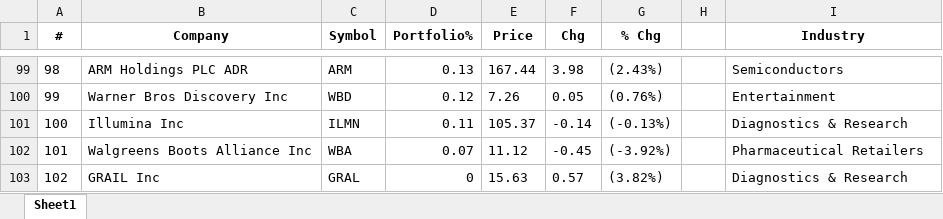
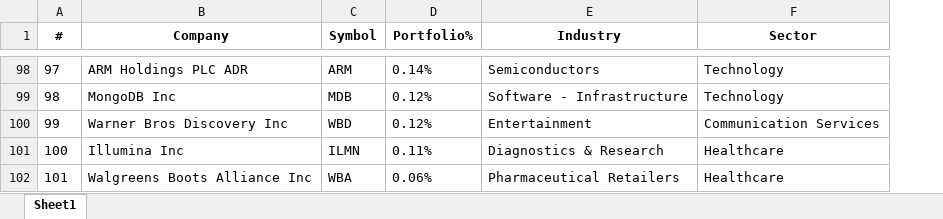
Before and after one commit to sliu810/razorback_investing, an Excel workbook: price_analysis/stock_performance/df_qqq.xlsx, sheet Sheet1, drawn as a sheet; only a part is shown, gaps mark what is left out; values as stored, in another font and other column widths than the file's, no borders; removed rows and columns are numbered as before the commit, all else as after; the diff covers the shown part only; the diff names each change by its address in the sheet, - before the commit and + after, or states it on an @@ line.

```diff
--- a/price_analysis/stock_performance/df_qqq.xlsx (sheet Sheet1)
+++ b/price_analysis/stock_performance/df_qqq.xlsx (sheet Sheet1)
-column E (Price), rows 99-102: 167.44 | 7.26 | 105.37 | 11.12
-column F (Chg), rows 99-102: 3.98 | 0.05 | -0.14 | -0.45
-column G (% Chg), rows 99-102: (2.43%) | (0.76%) | (-0.13%) | (-3.92%)
-column H, empty
+column F (Sector), row 98: Technology; rows 100-102: Communication Services | Healthcare | Healthcare
@@ column A (#) renumbered between rows 2 and 98 @@
-D98 (Portfolio%): 0.13
+D98 (Portfolio%): 0.14%
+row 99: 98 | MongoDB Inc | MDB | 0.12% | Software - Infrastructure | Technology
-D100 (Portfolio%): 0.12
+D100 (Portfolio%): 0.12%
-D101 (Portfolio%): 0.11
+D101 (Portfolio%): 0.11%
-D102 (Portfolio%): 0.07
+D102 (Portfolio%): 0.06%
-row 103: 102 | GRAIL Inc | GRAL | 0 | 15.63 | 0.57 | (3.82%) |  | Diagnostics & Research
```
Also changed, not shown: 33 added rows, 34 removed rows and 63 edited cells elsewhere in this sheet, price_analysis/stock_performance/df_spx.xlsx, 4 other files.
